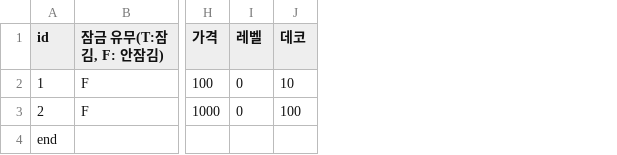
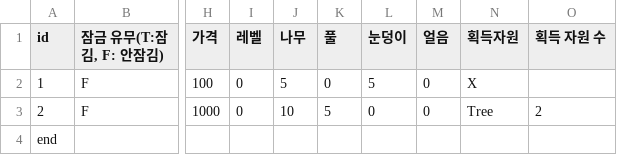
Before and after one commit to sjin11125/nun_nun, a CSV file: Assets/Resources/Dogam.csv, drawn as a sheet; only a part is shown, gaps mark what is left out; the diff names each change by its address in the sheet, - before the commit and + after, or states it on an @@ line.

```diff
--- a/Assets/Resources/Dogam.csv
+++ b/Assets/Resources/Dogam.csv
+column K (풀), rows 2-3: 0 | 5
+column L (눈덩이), rows 2-3: 5 | 0
+column M (얼음), rows 2-3: 0 | 0
+column N (획득자원), rows 2-3: X | Tree
+column O (획득 자원 수), row 3: 2
-J1: 데코
+J1: 나무
-J2 (나무): 10
+J2 (나무): 5
-J3 (나무): 100
+J3 (나무): 10
```
Also changed, not shown: Assets/Resources/Character.csv, 18 other files.
